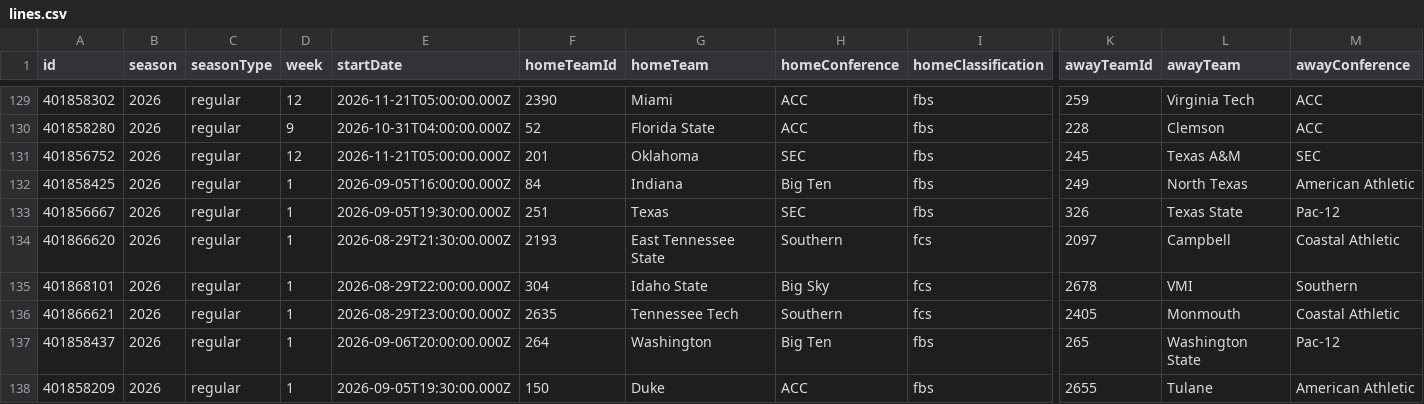
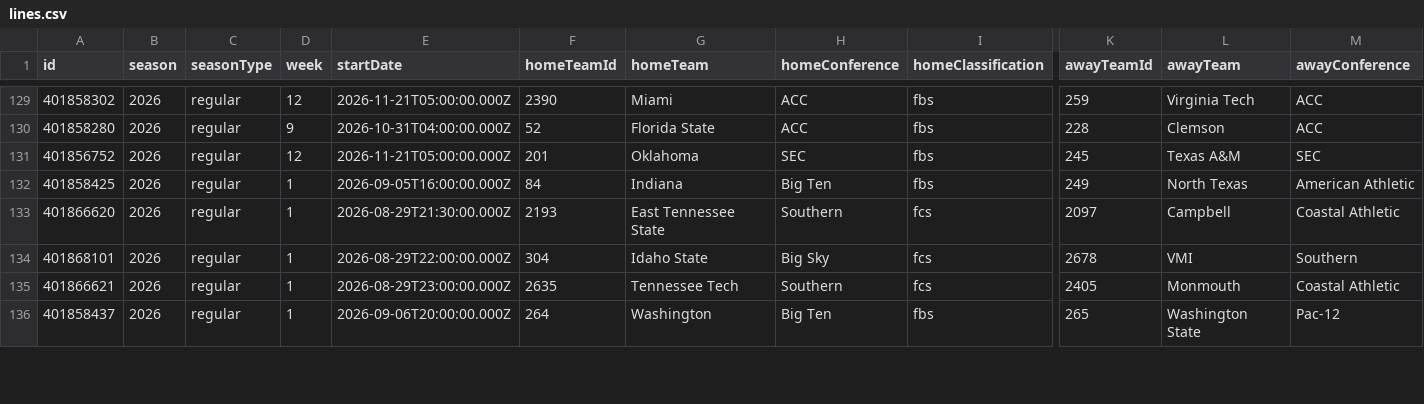
Before and after one commit to fourty2se7en/cfb-card, a CSV file: scripts/data/lines.csv, drawn as a sheet; only a part is shown, gaps mark what is left out; removed rows and columns are numbered as before the commit, all else as after; rows hold the shown columns only; the diff covers the shown part only; the diff names each change by its address in the sheet, - before the commit and + after, or states it on an @@ line.

```diff
--- a/scripts/data/lines.csv
+++ b/scripts/data/lines.csv
-row 133: 401856667 | 2026 | regular | 1 | 2026-09-05T19:30:00.000Z | 251 | Texas | SEC | fbs | 326 | Texas State | Pac-12
-row 138: 401858209 | 2026 | regular | 1 | 2026-09-05T19:30:00.000Z | 150 | Duke | ACC | fbs | 2655 | Tulane | American Athletic
```
Also changed, not shown: 4 added rows, 2 removed rows, 6 moved rows and 3 edited cells elsewhere in this file, scripts/data/games.csv, scripts/data/games_prior.csv, 4 other files.
